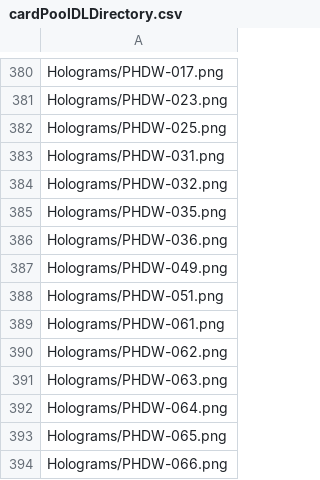
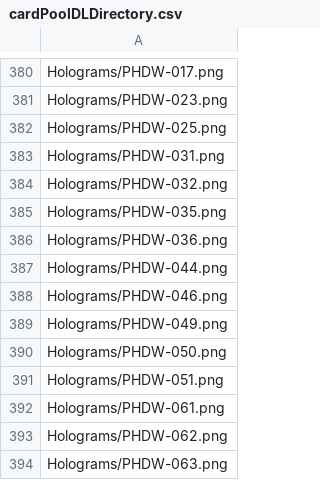
Before and after one commit to KyoukaiClient/liveCardPool, a CSV file: cardPoolDLDirectory.csv, drawn as a sheet; only a part is shown, gaps mark what is left out; the shorter side is filled out with more unchanged rows.

```diff
--- a/cardPoolDLDirectory.csv
+++ b/cardPoolDLDirectory.csv
@@ -386,3 +386,6 @@ Holograms/PHDW-035.png
 Holograms/PHDW-036.png
+Holograms/PHDW-044.png
+Holograms/PHDW-046.png
 Holograms/PHDW-049.png
+Holograms/PHDW-050.png
 Holograms/PHDW-051.png
```
Also changed, not shown: 10 other files.
